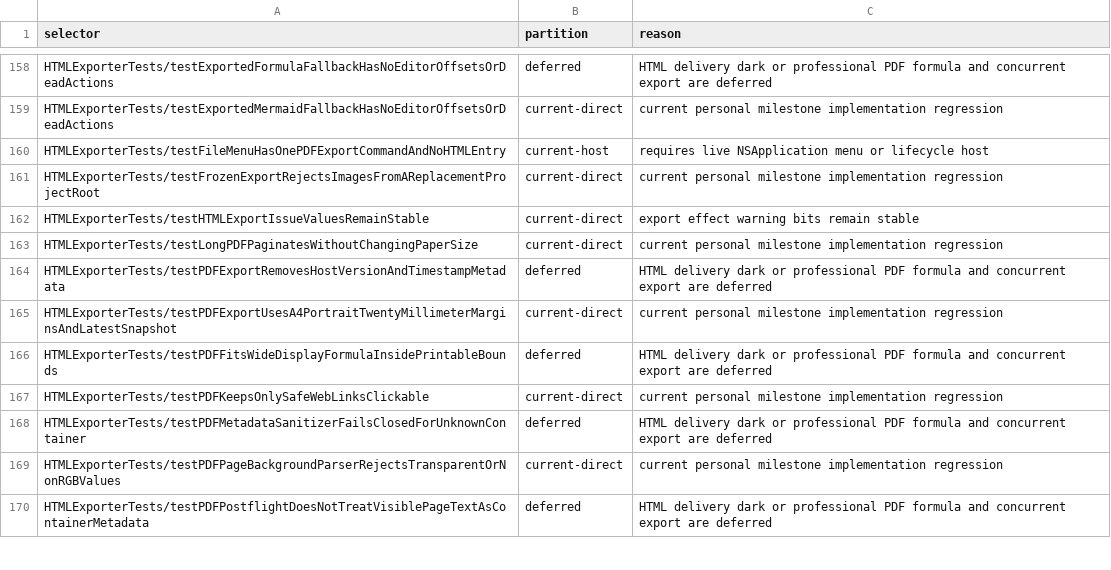
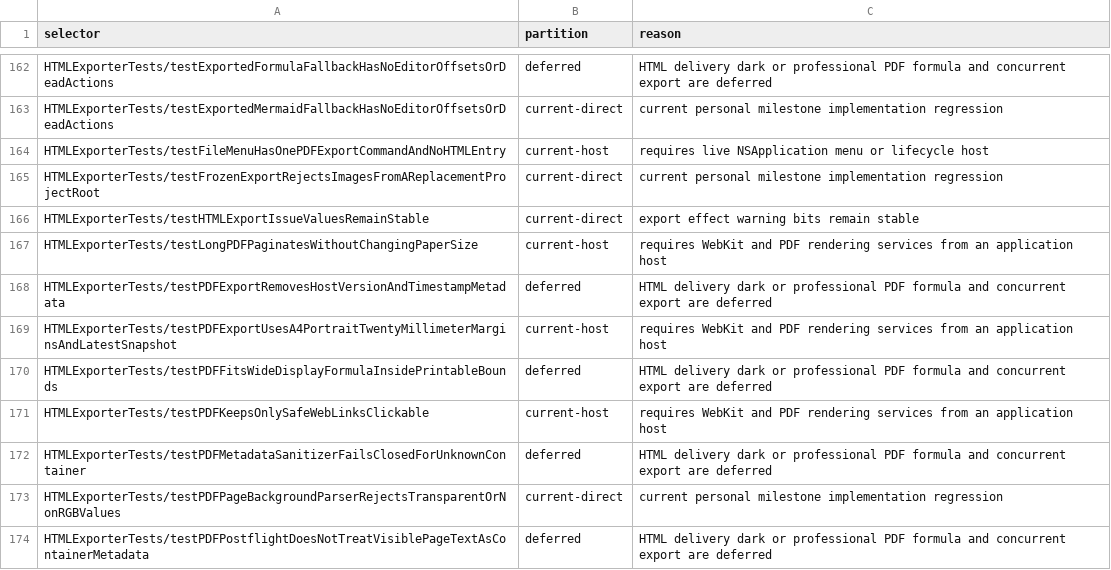
Before and after one commit to Eulimene/Inflow, a TSV file: code/quality/personal-xctest-scope.tsv, drawn as a sheet; only a part is shown, gaps mark what is left out; the diff covers the shown part only.

```diff
--- a/code/quality/personal-xctest-scope.tsv
+++ b/code/quality/personal-xctest-scope.tsv
@@ -162,7 +166,7 @@ HTMLExporterTests/testFrozenExportRejectsImagesFromAReplacementProjectRoot	curre
 HTMLExporterTests/testHTMLExportIssueValuesRemainStable	current-direct	export effect warning bits remain stable
-HTMLExporterTests/testLongPDFPaginatesWithoutChangingPaperSize	current-direct	current personal milestone implementation regression
+HTMLExporterTests/testLongPDFPaginatesWithoutChangingPaperSize	current-host	requires WebKit and PDF rendering services from an application host
 HTMLExporterTests/testPDFExportRemovesHostVersionAndTimestampMetadata	deferred	HTML delivery dark or professional PDF formula and concurrent export are deferred
-HTMLExporterTests/testPDFExportUsesA4PortraitTwentyMillimeterMarginsAndLatestSnapshot	current-direct	current personal milestone implementation regression
+HTMLExporterTests/testPDFExportUsesA4PortraitTwentyMillimeterMarginsAndLatestSnapshot	current-host	requires WebKit and PDF rendering services from an application host
 HTMLExporterTests/testPDFFitsWideDisplayFormulaInsidePrintableBounds	deferred	HTML delivery dark or professional PDF formula and concurrent export are deferred
-HTMLExporterTests/testPDFKeepsOnlySafeWebLinksClickable	current-direct	current personal milestone implementation regression
+HTMLExporterTests/testPDFKeepsOnlySafeWebLinksClickable	current-host	requires WebKit and PDF rendering services from an application host
 HTMLExporterTests/testPDFMetadataSanitizerFailsClosedForUnknownContainer	deferred	HTML delivery dark or professional PDF formula and concurrent export are deferred
```
Also changed, not shown: 11 added rows, 2 removed rows and 32 edited cells elsewhere in this file, 18 other files.
